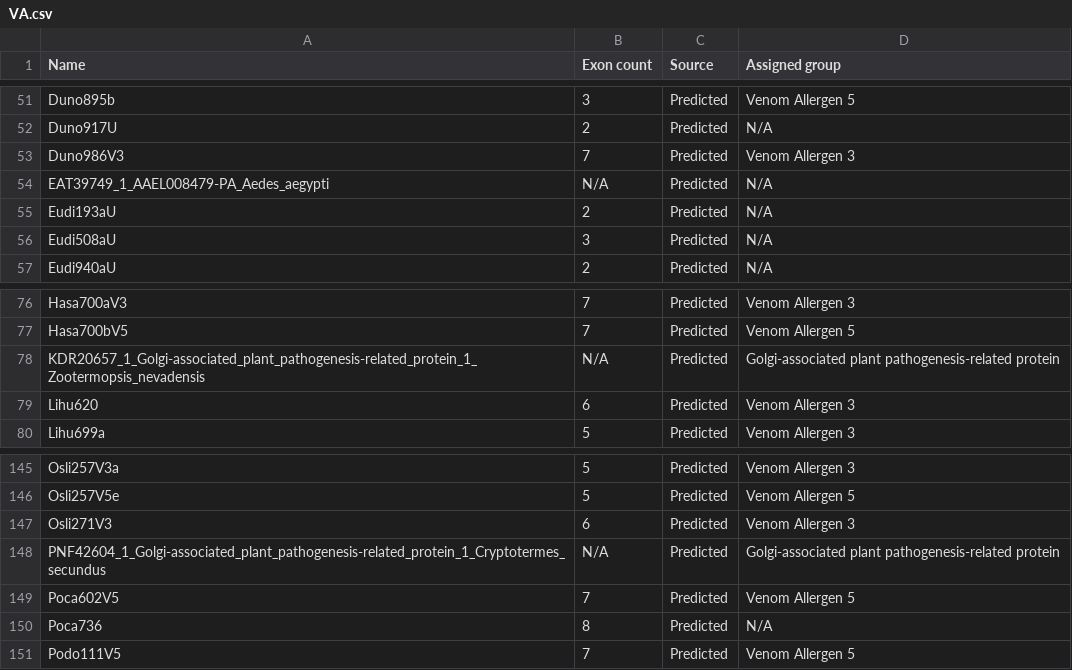
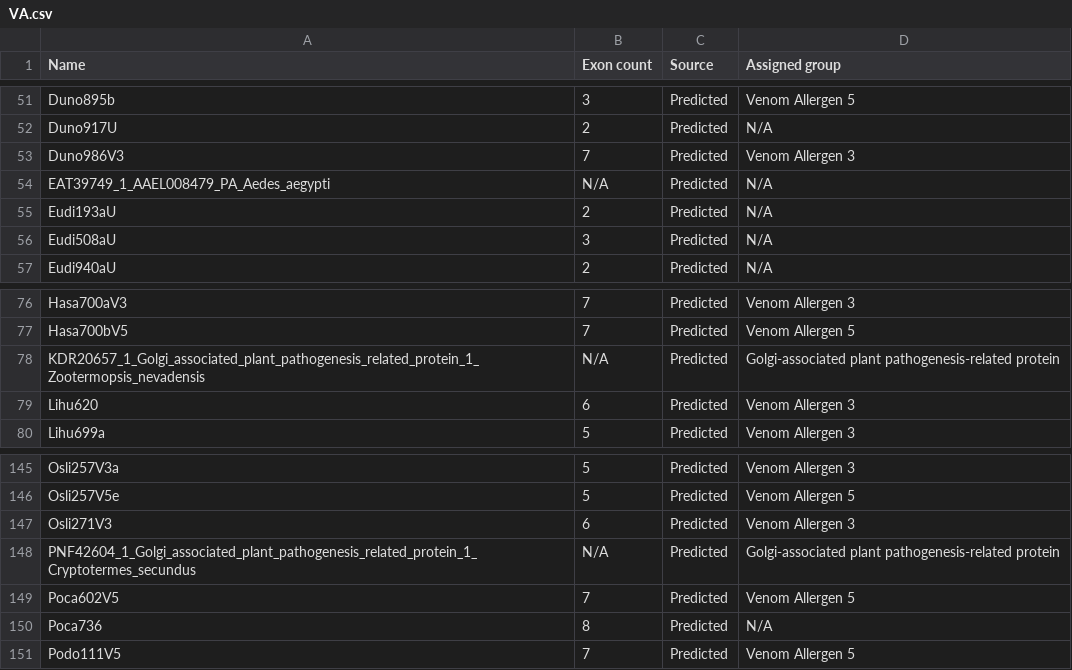
Before and after one commit to Ento0n/ProtSpace, a CSV file: data/VA/VA.csv, drawn as a sheet; only a part is shown, gaps mark what is left out.

```diff
--- a/data/VA/VA.csv
+++ b/data/VA/VA.csv
@@ -53,3 +53,3 @@ Duno917U,2,Predicted,N/A
 Duno986V3,7,Predicted,Venom Allergen 3
-EAT39749_1_AAEL008479-PA_Aedes_aegypti,N/A,Predicted,N/A
+EAT39749_1_AAEL008479_PA_Aedes_aegypti,N/A,Predicted,N/A
 Eudi193aU,2,Predicted,N/A
@@ -77,3 +77,3 @@ Hasa700aV3,7,Predicted,Venom Allergen 3
 Hasa700bV5,7,Predicted,Venom Allergen 5
-KDR20657_1_Golgi-associated_plant_pathogenesis-related_protein_1_Zootermopsis_nevadensis,N/A,Predicted,Golgi-associated plant pathogenesis-related protein
+KDR20657_1_Golgi_associated_plant_pathogenesis_related_protein_1_Zootermopsis_nevadensis,N/A,Predicted,Golgi-associated plant pathogenesis-related protein
 Lihu620,6,Predicted,Venom Allergen 3
@@ -147,3 +147,3 @@ Osli257V5e,5,Predicted,Venom Allergen 5
 Osli271V3,6,Predicted,Venom Allergen 3
-PNF42604_1_Golgi-associated_plant_pathogenesis-related_protein_1_Cryptotermes_secundus,N/A,Predicted,Golgi-associated plant pathogenesis-related protein
+PNF42604_1_Golgi_associated_plant_pathogenesis_related_protein_1_Cryptotermes_secundus,N/A,Predicted,Golgi-associated plant pathogenesis-related protein
 Poca602V5,7,Predicted,Venom Allergen 5
```
Also changed, not shown: data/VA/df.csv.
